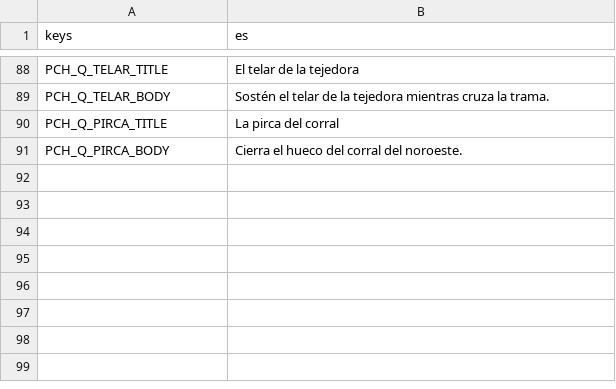
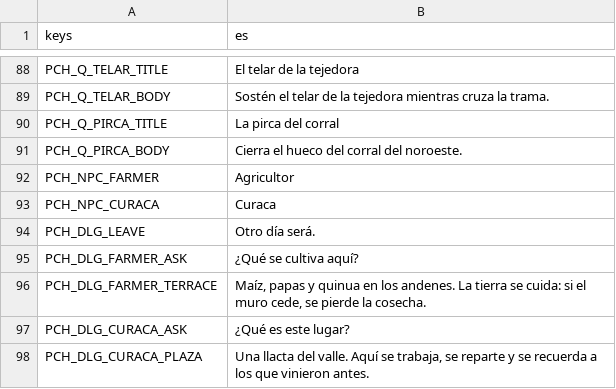
Before and after one commit to joseamaya/memorias-del-peru, a CSV file: campaigns/01_pachacutec/localization/pachacutec_texts.csv, drawn as a sheet; only a part is shown, gaps mark what is left out.

Commit message:
pachacutec: los nueve textos en el diario y cierre de la Fase 6
- Los encargos de agua, maíz, telar y pirca desbloquean sus entradas de
  Memoria; el agricultor y el curaca tienen conversación con su texto, y la
  llegada del mensajero desbloquea el mirador.
- Los nueve textos del museo viven ya en la «Memoria», con sello y fuente.
- Se cierra la Fase 6: acto I jugable, cuatro encargos, oficio, diálogo,
  diario y mensajero al tercero.
- La prueba de combate en escena se traslada a la emboscada del acto II; las
  reglas siguen probadas en `test_combat`.
- 140 pruebas en verde y `DEMO_OK` intacto.

```diff
--- a/campaigns/01_pachacutec/localization/pachacutec_texts.csv
+++ b/campaigns/01_pachacutec/localization/pachacutec_texts.csv
@@ -91 +91,8 @@ PCH_Q_PIRCA_TITLE,La pirca del corral
 PCH_Q_PIRCA_BODY,Cierra el hueco del corral del noroeste.
+PCH_NPC_FARMER,Agricultor
+PCH_NPC_CURACA,Curaca
+PCH_DLG_LEAVE,Otro día será.
+PCH_DLG_FARMER_ASK,¿Qué se cultiva aquí?
+PCH_DLG_FARMER_TERRACE,"Maíz, papas y quinua en los andenes. La tierra se cuida: si el muro cede, se pierde la cosecha."
+PCH_DLG_CURACA_ASK,¿Qué es este lugar?
+PCH_DLG_CURACA_PLAZA,"Una llacta del valle. Aquí se trabaja, se reparte y se recuerda a los que vinieron antes."
```
Also changed, not shown: 9 other files.
